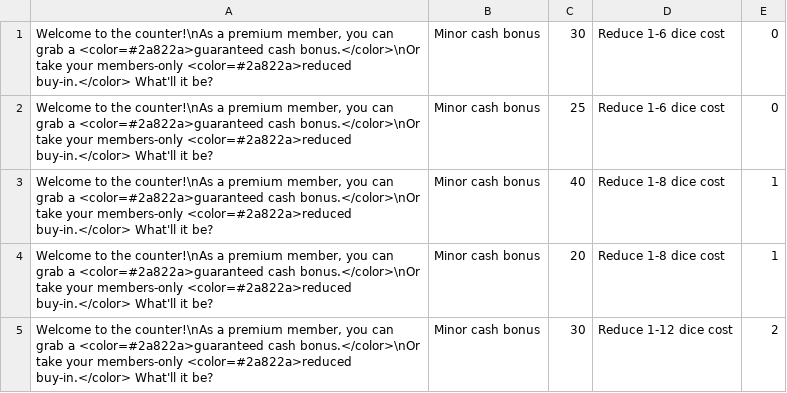
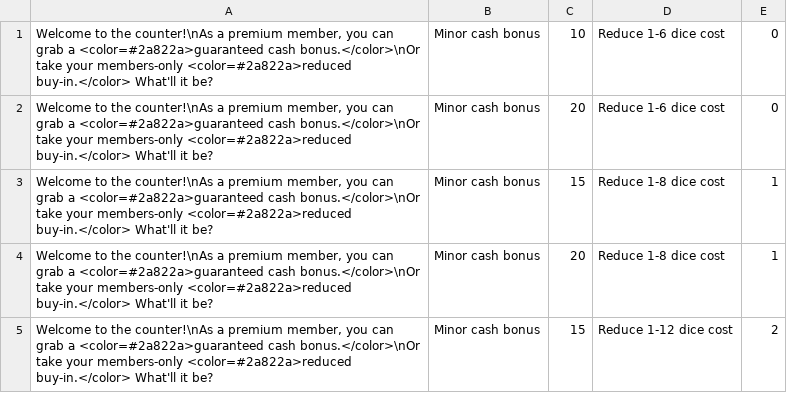
Before and after one commit to FlockingStudio/RatRace, a CSV file: Assets/Resources/CSV/EasyDilemma.csv, drawn as a sheet.

```diff
--- a/Assets/Resources/CSV/EasyDilemma.csv
+++ b/Assets/Resources/CSV/EasyDilemma.csv
@@ -1,5 +1,5 @@
-"Welcome to the counter!\nAs a premium member, you can grab a <color=#2a822a>guaranteed cash bonus.</color>\nOr take your members-only <color=#2a822a>reduced buy-in.</color> What'll it be?",Minor cash bonus,30,Reduce 1-6 dice cost,0
-"Welcome to the counter!\nAs a premium member, you can grab a <color=#2a822a>guaranteed cash bonus.</color>\nOr take your members-only <color=#2a822a>reduced buy-in.</color> What'll it be?",Minor cash bonus,25,Reduce 1-6 dice cost,0
-"Welcome to the counter!\nAs a premium member, you can grab a <color=#2a822a>guaranteed cash bonus.</color>\nOr take your members-only <color=#2a822a>reduced buy-in.</color> What'll it be?",Minor cash bonus,40,Reduce 1-8 dice cost,1
+"Welcome to the counter!\nAs a premium member, you can grab a <color=#2a822a>guaranteed cash bonus.</color>\nOr take your members-only <color=#2a822a>reduced buy-in.</color> What'll it be?",Minor cash bonus,10,Reduce 1-6 dice cost,0
+"Welcome to the counter!\nAs a premium member, you can grab a <color=#2a822a>guaranteed cash bonus.</color>\nOr take your members-only <color=#2a822a>reduced buy-in.</color> What'll it be?",Minor cash bonus,20,Reduce 1-6 dice cost,0
+"Welcome to the counter!\nAs a premium member, you can grab a <color=#2a822a>guaranteed cash bonus.</color>\nOr take your members-only <color=#2a822a>reduced buy-in.</color> What'll it be?",Minor cash bonus,15,Reduce 1-8 dice cost,1
 "Welcome to the counter!\nAs a premium member, you can grab a <color=#2a822a>guaranteed cash bonus.</color>\nOr take your members-only <color=#2a822a>reduced buy-in.</color> What'll it be?",Minor cash bonus,20,Reduce 1-8 dice cost,1
-"Welcome to the counter!\nAs a premium member, you can grab a <color=#2a822a>guaranteed cash bonus.</color>\nOr take your members-only <color=#2a822a>reduced buy-in.</color> What'll it be?",Minor cash bonus,30,Reduce 1-12 dice cost,2
+"Welcome to the counter!\nAs a premium member, you can grab a <color=#2a822a>guaranteed cash bonus.</color>\nOr take your members-only <color=#2a822a>reduced buy-in.</color> What'll it be?",Minor cash bonus,15,Reduce 1-12 dice cost,2
```
Also changed, not shown: Assets/Resources/CSV/EasyGig.CSV, Assets/Resources/CSV/HardDilemma.csv, 2 other files.
